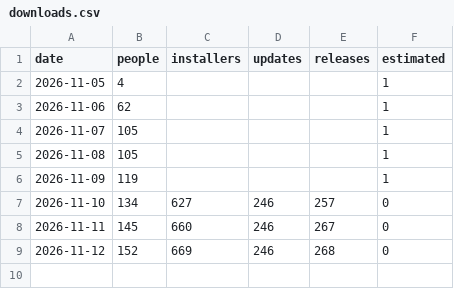
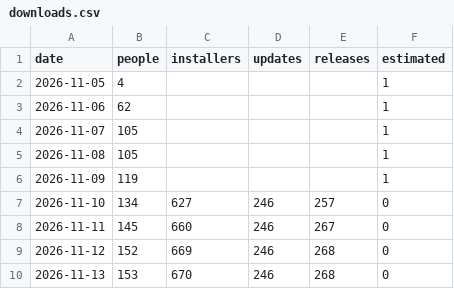
Before and after one commit to hazymat/winsqueeze, a CSV file: downloads.csv, drawn as a sheet.

Commit message:
Download counts 2026-11-13 00:27

```diff
--- a/downloads.csv
+++ b/downloads.csv
@@ -9 +9,2 @@ date,people,installers,updates,releases,estimated
 2026-11-12,152,669,246,268,0
+2026-11-13,153,670,246,268,0
```
Also changed, not shown: 1 other file.
